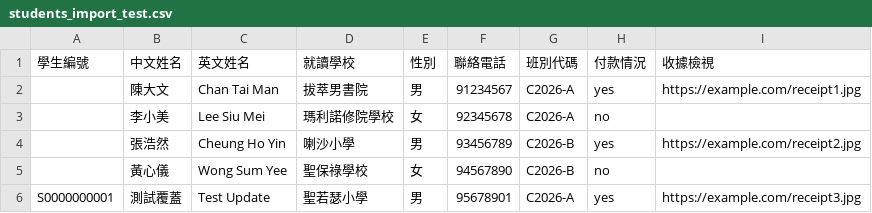
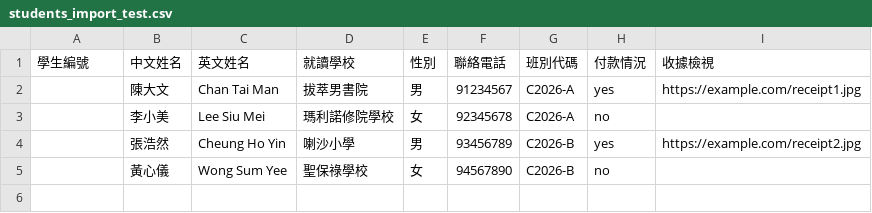
Before and after one commit to nelbackup/student-management-app, a CSV file: students_import_test.csv, drawn as a sheet; the diff names each change by its address in the sheet, - before the commit and + after, or states it on an @@ line.

```diff
--- a/students_import_test.csv
+++ b/students_import_test.csv
-row 6: S0000000001 | 測試覆蓋 | Test Update | 聖若瑟小學 | 男 | 95678901 | C2026-A | yes | https://example.com/receipt3.jpg
```
Also changed, not shown: 4 other files.
